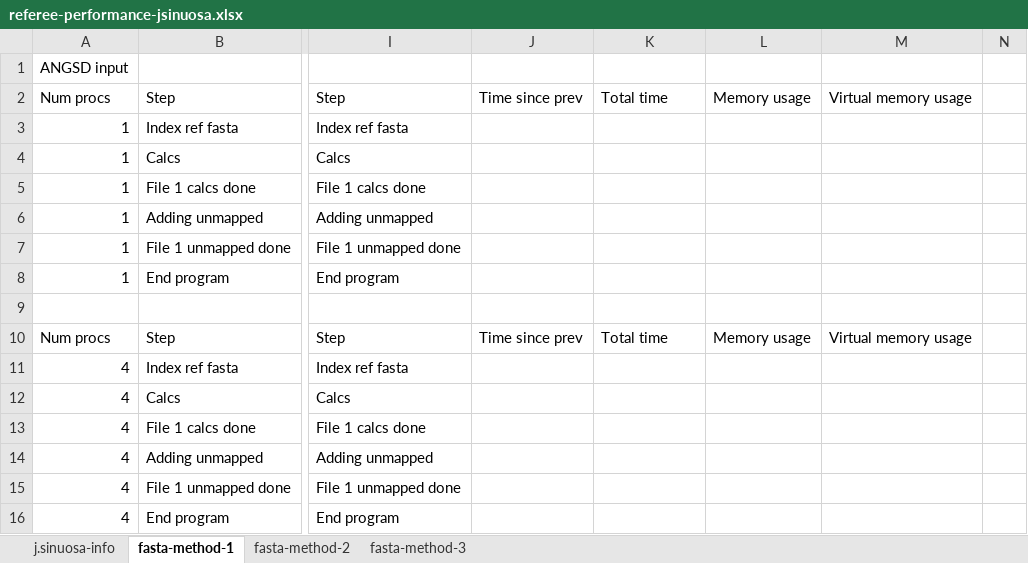
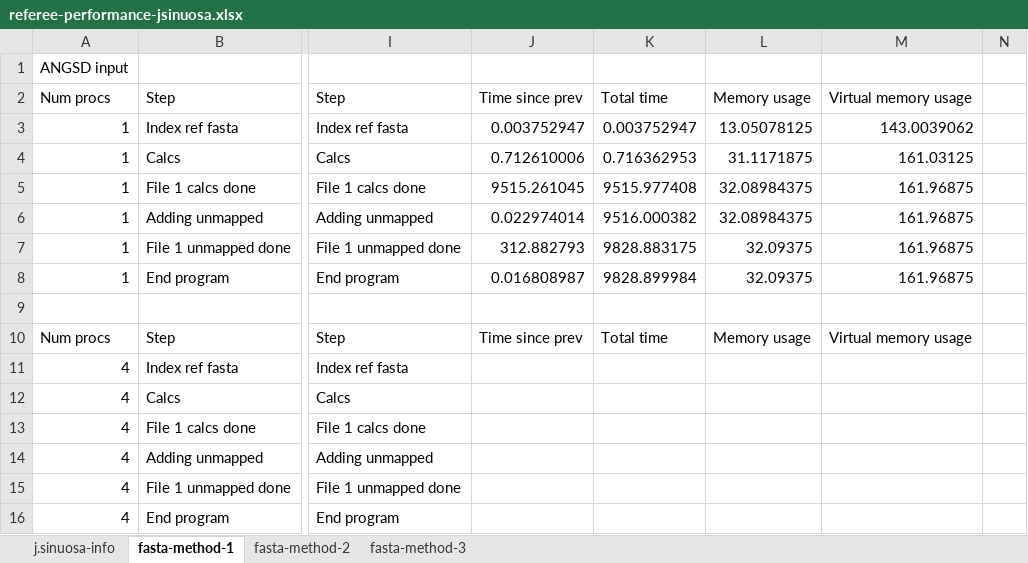
Before and after one commit to gwct/referee, an Excel workbook: data/referee-performance-jsinuosa.xlsx, sheet fasta-method-1, drawn as a sheet; only a part is shown, gaps mark what is left out; values as stored, in another font and other column widths than the file's, no borders; the diff names each change by its address in the sheet, - before the commit and + after, or states it on an @@ line.

```diff
--- a/data/referee-performance-jsinuosa.xlsx (sheet fasta-method-1)
+++ b/data/referee-performance-jsinuosa.xlsx (sheet fasta-method-1)
-J3: (empty)
+J3: 0.003752947
-K3: (empty)
+K3: 0.003752947
-L3: (empty)
+L3: 13.05078125
-M3: (empty)
+M3: 143.0039062
-J4: (empty)
+J4: 0.712610006
-K4: (empty)
+K4: 0.716362953
-L4: (empty)
+L4: 31.1171875
-M4: (empty)
+M4: 161.03125
-J5: (empty)
+J5: 9515.261045
-K5: (empty)
+K5: 9515.977408
-L5:L6: (empty)
+L5:L6: 32.08984375
-M5:M8: (empty)
+M5:M8: 161.96875
-J6: (empty)
+J6: 0.022974014
-K6: (empty)
+K6: 9516.000382
-J7: (empty)
+J7: 312.882793
-K7: (empty)
+K7: 9828.883175
-L7:L8: (empty)
+L7:L8: 32.09375
-J8: (empty)
+J8: 0.016808987
-K8: (empty)
+K8: 9828.899984
```
Also changed, not shown: 2 other files.
